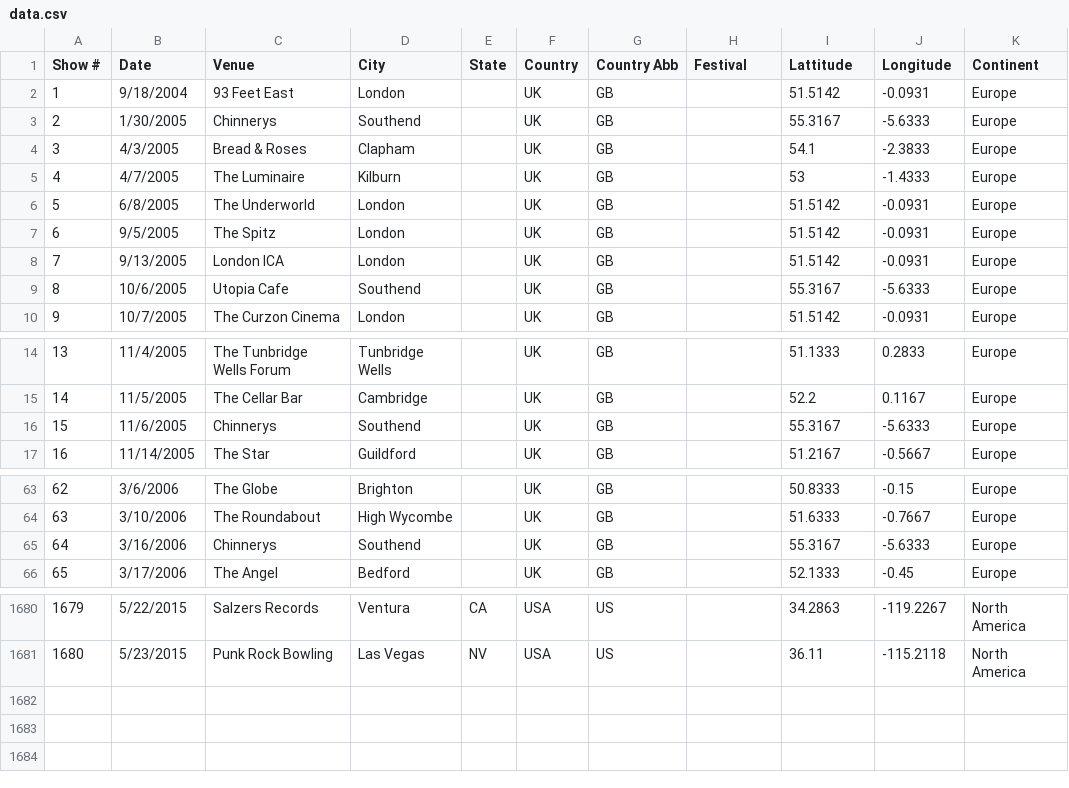
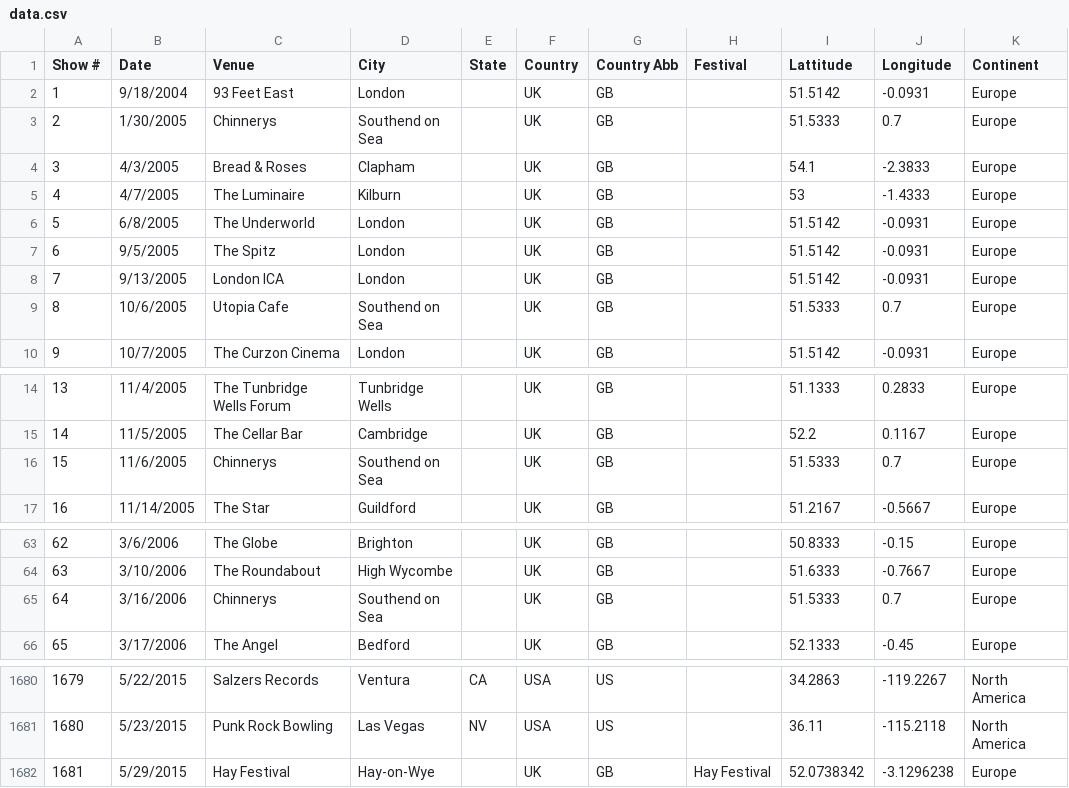
Before and after one commit to lrott/Frank-Turner-Shows, a CSV file: data.csv, drawn as a sheet; only a part is shown, gaps mark what is left out; the diff covers the shown part only.

Commit message:
Update data.csv

```diff
--- a/data.csv
+++ b/data.csv
@@ -2,3 +2,3 @@ Show #,Date,Venue,City,State,Country,Country Abb,Festival,Lattitude,Longitude,Co
 1,9/18/2004,93 Feet East,London,,UK,GB,,51.5142,-0.0931,Europe
-2,1/30/2005,Chinnerys,Southend,,UK,GB,,55.3167,-5.6333,Europe
+2,1/30/2005,Chinnerys,Southend on Sea,,UK,GB,,51.5333,0.7,Europe
 3,4/3/2005,Bread & Roses,Clapham,,UK,GB,,54.1,-2.3833,Europe
@@ -8,3 +8,3 @@ Show #,Date,Venue,City,State,Country,Country Abb,Festival,Lattitude,Longitude,Co
 7,9/13/2005,London ICA,London,,UK,GB,,51.5142,-0.0931,Europe
-8,10/6/2005,Utopia Cafe,Southend,,UK,GB,,55.3167,-5.6333,Europe
+8,10/6/2005,Utopia Cafe,Southend on Sea,,UK,GB,,51.5333,0.7,Europe
 9,10/7/2005,The Curzon Cinema,London,,UK,GB,,51.5142,-0.0931,Europe
@@ -15,3 +15,3 @@ Show #,Date,Venue,City,State,Country,Country Abb,Festival,Lattitude,Longitude,Co
 14,11/5/2005,The Cellar Bar,Cambridge,,UK,GB,,52.2,0.1167,Europe
-15,11/6/2005,Chinnerys,Southend,,UK,GB,,55.3167,-5.6333,Europe
+15,11/6/2005,Chinnerys,Southend on Sea,,UK,GB,,51.5333,0.7,Europe
 16,11/14/2005,The Star,Guildford,,UK,GB,,51.2167,-0.5667,Europe
@@ -64,3 +64,3 @@ Show #,Date,Venue,City,State,Country,Country Abb,Festival,Lattitude,Longitude,Co
 63,3/10/2006,The Roundabout,High Wycombe,,UK,GB,,51.6333,-0.7667,Europe
-64,3/16/2006,Chinnerys,Southend,,UK,GB,,55.3167,-5.6333,Europe
+64,3/16/2006,Chinnerys,Southend on Sea,,UK,GB,,51.5333,0.7,Europe
 65,3/17/2006,The Angel,Bedford,,UK,GB,,52.1333,-0.45,Europe
@@ -1681 +1681,2 @@ Show #,Date,Venue,City,State,Country,Country Abb,Festival,Lattitude,Longitude,Co
 1680,5/23/2015,Punk Rock Bowling,Las Vegas,NV,USA,US,,36.11,-115.2118,North America
+1681,5/29/2015,Hay Festival,Hay-on-Wye,,UK,GB,Hay Festival,52.0738342,-3.1296238,Europe
```
Also changed, not shown: 7 edited cells elsewhere in this file.
